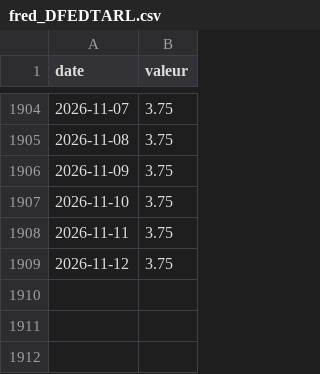
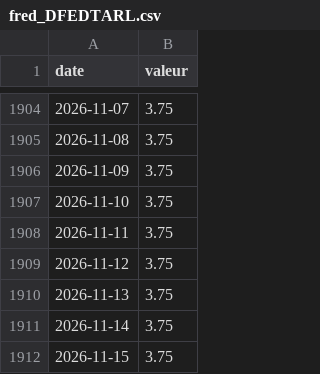
Before and after one commit to jeanfontenas/brief-marches, a CSV file: data/history/fred_DFEDTARL.csv, drawn as a sheet; only a part is shown, gaps mark what is left out.

```diff
--- a/data/history/fred_DFEDTARL.csv
+++ b/data/history/fred_DFEDTARL.csv
@@ -1909 +1909,4 @@ date,valeur
 2026-11-12,3.75
+2026-11-13,3.75
+2026-11-14,3.75
+2026-11-15,3.75
```
Also changed, not shown: data/couts_claude.csv, data/history/bce_EXR_D.USD.EUR.SP00.A.csv, 40 other files.
